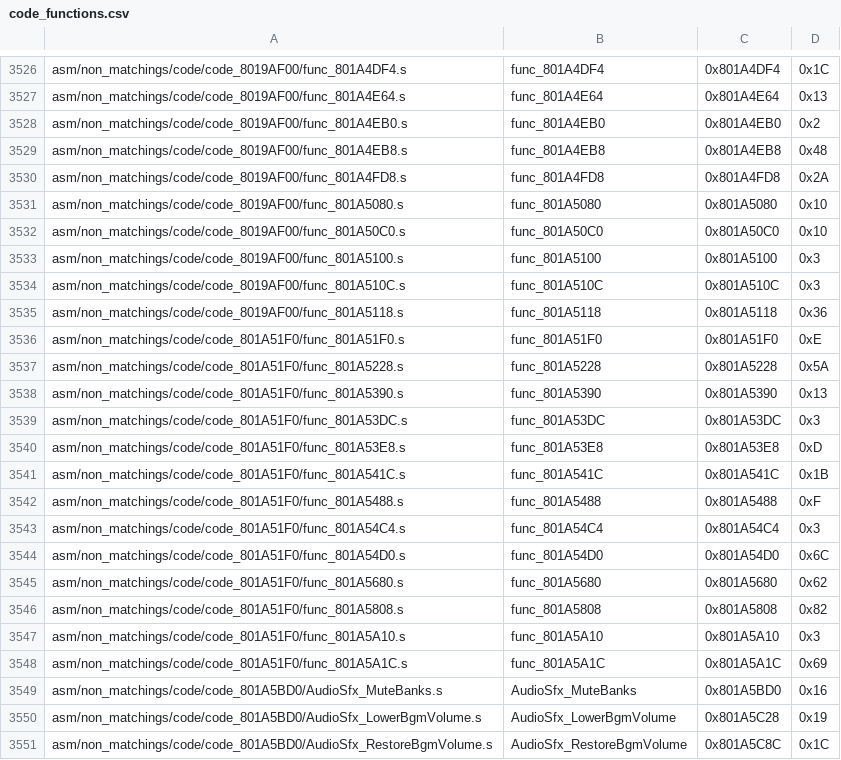
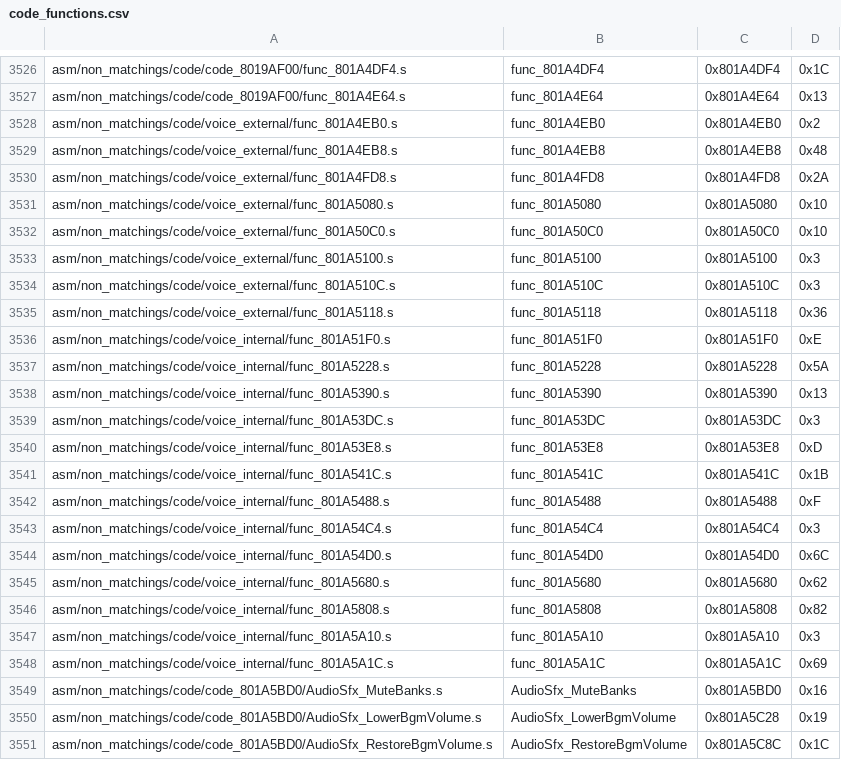
Before and after one commit to swunderly/2ship2harkinian-Android, a CSV file: tools/sizes/code_functions.csv, drawn as a sheet; only a part is shown, gaps mark what is left out; the diff covers the shown part only.

```diff
--- a/tools/sizes/code_functions.csv
+++ b/tools/sizes/code_functions.csv
@@ -3527,23 +3527,23 @@ asm/non_matchings/code/code_8019AF00/func_801A4DF4.s,func_801A4DF4,0x801A4DF4,0x
 asm/non_matchings/code/code_8019AF00/func_801A4E64.s,func_801A4E64,0x801A4E64,0x13
-asm/non_matchings/code/code_8019AF00/func_801A4EB0.s,func_801A4EB0,0x801A4EB0,0x2
-asm/non_matchings/code/code_8019AF00/func_801A4EB8.s,func_801A4EB8,0x801A4EB8,0x48
-asm/non_matchings/code/code_8019AF00/func_801A4FD8.s,func_801A4FD8,0x801A4FD8,0x2A
-asm/non_matchings/code/code_8019AF00/func_801A5080.s,func_801A5080,0x801A5080,0x10
-asm/non_matchings/code/code_8019AF00/func_801A50C0.s,func_801A50C0,0x801A50C0,0x10
-asm/non_matchings/code/code_8019AF00/func_801A5100.s,func_801A5100,0x801A5100,0x3
-asm/non_matchings/code/code_8019AF00/func_801A510C.s,func_801A510C,0x801A510C,0x3
-asm/non_matchings/code/code_8019AF00/func_801A5118.s,func_801A5118,0x801A5118,0x36
-asm/non_matchings/code/code_801A51F0/func_801A51F0.s,func_801A51F0,0x801A51F0,0xE
-asm/non_matchings/code/code_801A51F0/func_801A5228.s,func_801A5228,0x801A5228,0x5A
-asm/non_matchings/code/code_801A51F0/func_801A5390.s,func_801A5390,0x801A5390,0x13
-asm/non_matchings/code/code_801A51F0/func_801A53DC.s,func_801A53DC,0x801A53DC,0x3
-asm/non_matchings/code/code_801A51F0/func_801A53E8.s,func_801A53E8,0x801A53E8,0xD
-asm/non_matchings/code/code_801A51F0/func_801A541C.s,func_801A541C,0x801A541C,0x1B
-asm/non_matchings/code/code_801A51F0/func_801A5488.s,func_801A5488,0x801A5488,0xF
-asm/non_matchings/code/code_801A51F0/func_801A54C4.s,func_801A54C4,0x801A54C4,0x3
-asm/non_matchings/code/code_801A51F0/func_801A54D0.s,func_801A54D0,0x801A54D0,0x6C
-asm/non_matchings/code/code_801A51F0/func_801A5680.s,func_801A5680,0x801A5680,0x62
-asm/non_matchings/code/code_801A51F0/func_801A5808.s,func_801A5808,0x801A5808,0x82
-asm/non_matchings/code/code_801A51F0/func_801A5A10.s,func_801A5A10,0x801A5A10,0x3
-asm/non_matchings/code/code_801A51F0/func_801A5A1C.s,func_801A5A1C,0x801A5A1C,0x69
+asm/non_matchings/code/voice_external/func_801A4EB0.s,func_801A4EB0,0x801A4EB0,0x2
+asm/non_matchings/code/voice_external/func_801A4EB8.s,func_801A4EB8,0x801A4EB8,0x48
+asm/non_matchings/code/voice_external/func_801A4FD8.s,func_801A4FD8,0x801A4FD8,0x2A
+asm/non_matchings/code/voice_external/func_801A5080.s,func_801A5080,0x801A5080,0x10
+asm/non_matchings/code/voice_external/func_801A50C0.s,func_801A50C0,0x801A50C0,0x10
+asm/non_matchings/code/voice_external/func_801A5100.s,func_801A5100,0x801A5100,0x3
+asm/non_matchings/code/voice_external/func_801A510C.s,func_801A510C,0x801A510C,0x3
+asm/non_matchings/code/voice_external/func_801A5118.s,func_801A5118,0x801A5118,0x36
+asm/non_matchings/code/voice_internal/func_801A51F0.s,func_801A51F0,0x801A51F0,0xE
+asm/non_matchings/code/voice_internal/func_801A5228.s,func_801A5228,0x801A5228,0x5A
+asm/non_matchings/code/voice_internal/func_801A5390.s,func_801A5390,0x801A5390,0x13
+asm/non_matchings/code/voice_internal/func_801A53DC.s,func_801A53DC,0x801A53DC,0x3
+asm/non_matchings/code/voice_internal/func_801A53E8.s,func_801A53E8,0x801A53E8,0xD
+asm/non_matchings/code/voice_internal/func_801A541C.s,func_801A541C,0x801A541C,0x1B
+asm/non_matchings/code/voice_internal/func_801A5488.s,func_801A5488,0x801A5488,0xF
+asm/non_matchings/code/voice_internal/func_801A54C4.s,func_801A54C4,0x801A54C4,0x3
+asm/non_matchings/code/voice_internal/func_801A54D0.s,func_801A54D0,0x801A54D0,0x6C
+asm/non_matchings/code/voice_internal/func_801A5680.s,func_801A5680,0x801A5680,0x62
+asm/non_matchings/code/voice_internal/func_801A5808.s,func_801A5808,0x801A5808,0x82
+asm/non_matchings/code/voice_internal/func_801A5A10.s,func_801A5A10,0x801A5A10,0x3
+asm/non_matchings/code/voice_internal/func_801A5A1C.s,func_801A5A1C,0x801A5A1C,0x69
 asm/non_matchings/code/code_801A5BD0/AudioSfx_MuteBanks.s,AudioSfx_MuteBanks,0x801A5BD0,0x16
```
Also changed, not shown: 22 edited cells elsewhere in this file, 25 other files.
